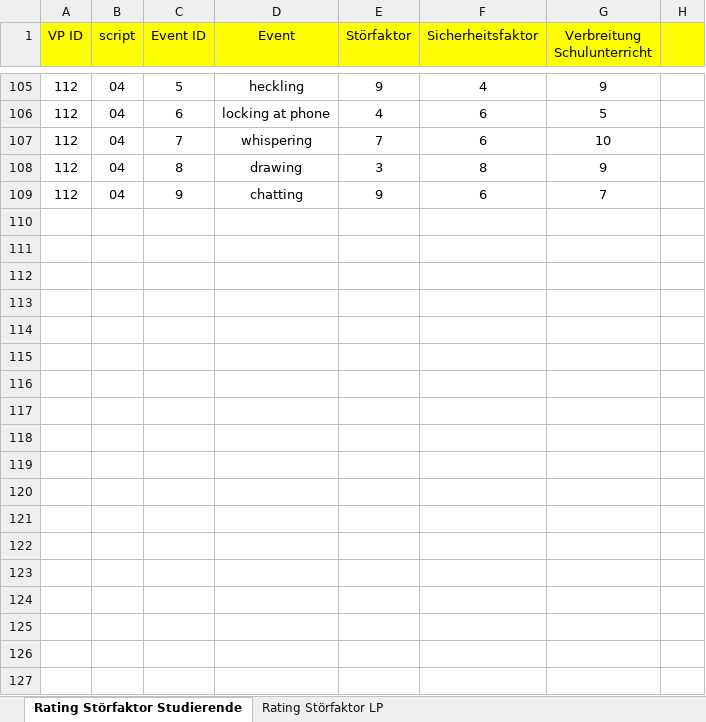
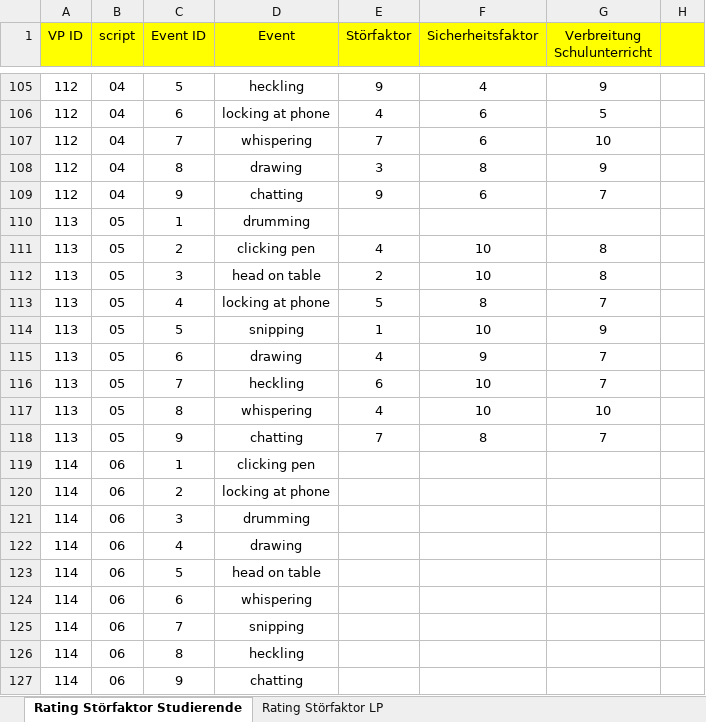
Before and after one commit to ginaamri/Mandy-PhD, an Excel workbook: 01_studies/01_Laborstudie ProVisioNET/SRI/Coding_SRI_AL.xlsx, sheet Rating Störfaktor Studierende, drawn as a sheet; only a part is shown, gaps mark what is left out; values as stored, in another font and other column widths than the file's, no borders; the diff names each change by its address in the sheet, - before the commit and + after, or states it on an @@ line.

Commit message:
Update Coding_SRI_AL.xlsx

```diff
--- a/01_studies/01_Laborstudie ProVisioNET/SRI/Coding_SRI_AL.xlsx (sheet Rating Störfaktor Studierende)
+++ b/01_studies/01_Laborstudie ProVisioNET/SRI/Coding_SRI_AL.xlsx (sheet Rating Störfaktor Studierende)
+row 110: 113 | 05 | 1 | drumming
+row 111: 113 | 05 | 2 | clicking pen | 4 | 10 | 8
+row 112: 113 | 05 | 3 | head on table | 2 | 10 | 8
+row 113: 113 | 05 | 4 | locking at phone | 5 | 8 | 7
+row 114: 113 | 05 | 5 | snipping | 1 | 10 | 9
+row 115: 113 | 05 | 6 | drawing | 4 | 9 | 7
+row 116: 113 | 05 | 7 | heckling | 6 | 10 | 7
+row 117: 113 | 05 | 8 | whispering | 4 | 10 | 10
+row 118: 113 | 05 | 9 | chatting | 7 | 8 | 7
+row 119: 114 | 06 | 1 | clicking pen
+row 120: 114 | 06 | 2 | locking at phone
+row 121: 114 | 06 | 3 | drumming
+row 122: 114 | 06 | 4 | drawing
+row 123: 114 | 06 | 5 | head on table
+row 124: 114 | 06 | 6 | whispering
+row 125: 114 | 06 | 7 | snipping
+row 126: 114 | 06 | 8 | heckling
+row 127: 114 | 06 | 9 | chatting
```
